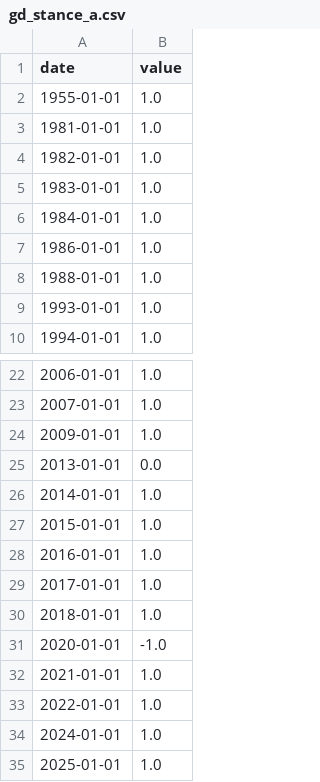
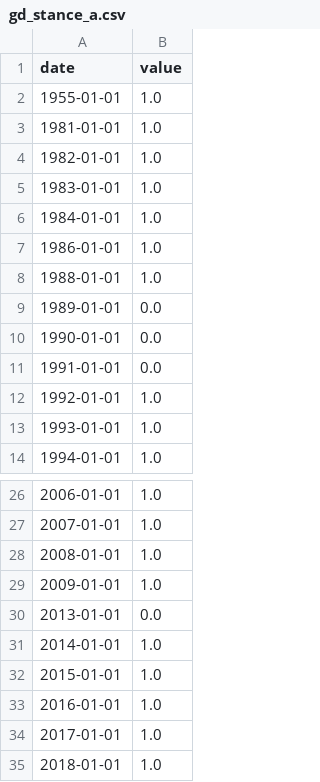
Before and after one commit to wfhungerland/konjunkturmonitor, a CSV file: data/static/gd_stance_a.csv, drawn as a sheet; only a part is shown, gaps mark what is left out; the shorter side is filled out with more unchanged rows.

```diff
--- a/data/static/gd_stance_a.csv
+++ b/data/static/gd_stance_a.csv
@@ -8,2 +8,6 @@ date,value
 1988-01-01,1.0
+1989-01-01,0.0
+1990-01-01,0.0
+1991-01-01,0.0
+1992-01-01,1.0
 1993-01-01,1.0
@@ -23,2 +27,3 @@ date,value
 2007-01-01,1.0
+2008-01-01,1.0
 2009-01-01,1.0
```
Also changed, not shown: data/static/gd_schwerpunkte.csv, data/static/gd_stance_f.csv, 13 other files.
